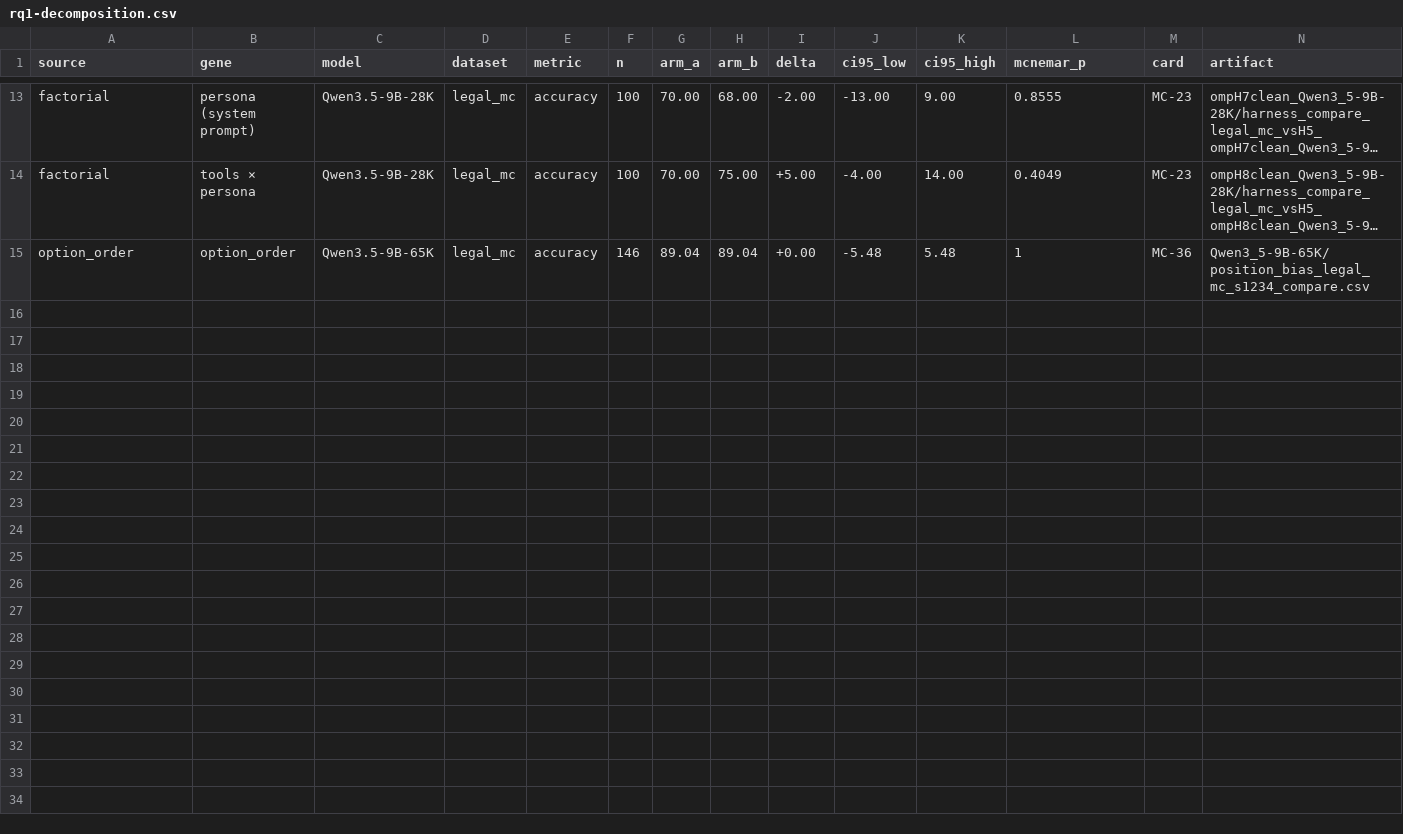
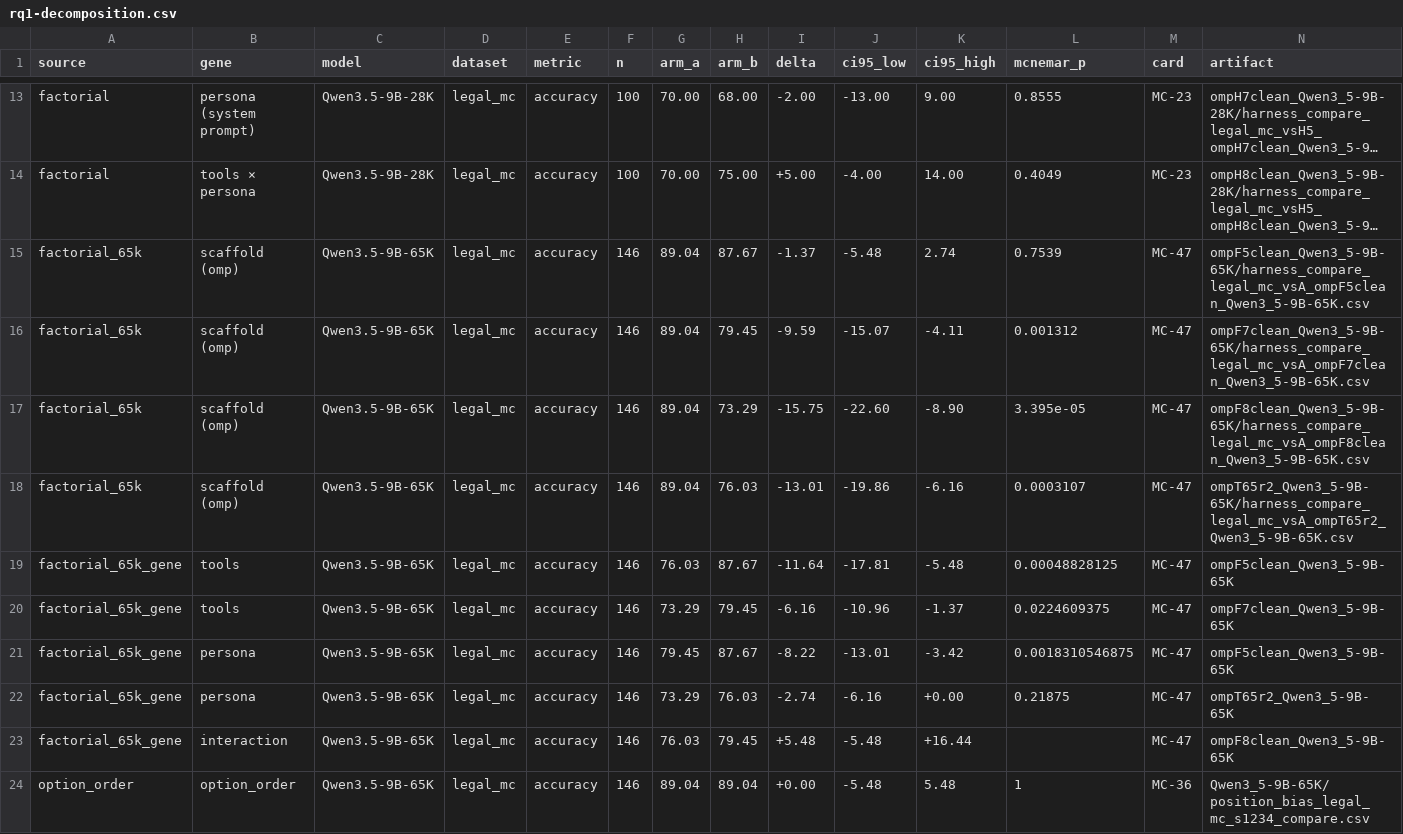
Before and after one commit to thomasNguyen-196/VMLU, a CSV file: docs/rq1-decomposition.csv, drawn as a sheet; only a part is shown, gaps mark what is left out; long unchanged cells end in …; the diff names each change by its address in the sheet, - before the commit and + after, or states it on an @@ line.

Commit message:
feat(thesis): MC-46/47 — persona x tools factorial on 65K; scaffold vs its genes
The 28K factorial put persona and tools at zero and blamed the scaffold. On 65K
the answer INVERTS: the minimal scaffold cell costs -1.37 (CI spans 0, i.e. free)
while the tool menu (-11.64) and omp's own system prompt (-8.22) do the damage.
Which gene matters is a property of the model, so a headline must name it.

Also: the section-4 gene grammar cannot express 'is the prompt scaffolded', which
MC-47 measured as the largest single source — F5 and arm A3 collided on one
genome_id. Evidence folders are now <container>__<genome_id>.

Also recorded: a pinning proxy started without the DNS shim turned a run into a
retry storm (25 items exit 1, 60x slower) that the preflight could not see.

```diff
--- a/docs/rq1-decomposition.csv
+++ b/docs/rq1-decomposition.csv
+row 15: factorial_65k | scaffold (omp) | Qwen3.5-9B-65K | legal_mc | accuracy | 146 | 89.04 | 87.67 | -1.37 | -5.48 | 2.74 | 0.7539 | MC-47 | ompF5clean_Qwen3_5-9B-65K/harness_compare_legal_mc_vsA_ompF5clean_Qwen3_5-9B-65K.csv
+row 16: factorial_65k | scaffold (omp) | Qwen3.5-9B-65K | legal_mc | accuracy | 146 | 89.04 | 79.45 | -9.59 | -15.07 | -4.11 | 0.001312 | MC-47 | ompF7clean_Qwen3_5-9B-65K/harness_compare_legal_mc_vsA_ompF7clean_Qwen3_5-9B-65K.csv
+row 17: factorial_65k | scaffold (omp) | Qwen3.5-9B-65K | legal_mc | accuracy | 146 | 89.04 | 73.29 | -15.75 | -22.60 | -8.90 | 3.395e-05 | MC-47 | ompF8clean_Qwen3_5-9B-65K/harness_compare_legal_mc_vsA_ompF8clean_Qwen3_5-9B-65K.csv
+row 18: factorial_65k | scaffold (omp) | Qwen3.5-9B-65K | legal_mc | accuracy | 146 | 89.04 | 76.03 | -13.01 | -19.86 | -6.16 | 0.0003107 | MC-47 | ompT65r2_Qwen3_5-9B-65K/harness_compare_legal_mc_vsA_ompT65r2_Qwen3_5-9B-65K.csv
+row 19: factorial_65k_gene | tools | Qwen3.5-9B-65K | legal_mc | accuracy | 146 | 76.03 | 87.67 | -11.64 | -17.81 | -5.48 | 0.00048828125 | MC-47 | ompF5clean_Qwen3_5-9B-65K
+row 20: factorial_65k_gene | tools | Qwen3.5-9B-65K | legal_mc | accuracy | 146 | 73.29 | 79.45 | -6.16 | -10.96 | -1.37 | 0.0224609375 | MC-47 | ompF7clean_Qwen3_5-9B-65K
+row 21: factorial_65k_gene | persona | Qwen3.5-9B-65K | legal_mc | accuracy | 146 | 79.45 | 87.67 | -8.22 | -13.01 | -3.42 | 0.0018310546875 | MC-47 | ompF5clean_Qwen3_5-9B-65K
+row 22: factorial_65k_gene | persona | Qwen3.5-9B-65K | legal_mc | accuracy | 146 | 73.29 | 76.03 | -2.74 | -6.16 | +0.00 | 0.21875 | MC-47 | ompT65r2_Qwen3_5-9B-65K
+row 23: factorial_65k_gene | interaction | Qwen3.5-9B-65K | legal_mc | accuracy | 146 | 76.03 | 79.45 | +5.48 | -5.48 | +16.44 |  | MC-47 | ompF8clean_Qwen3_5-9B-65K
```
Also changed, not shown: 8 other files.
